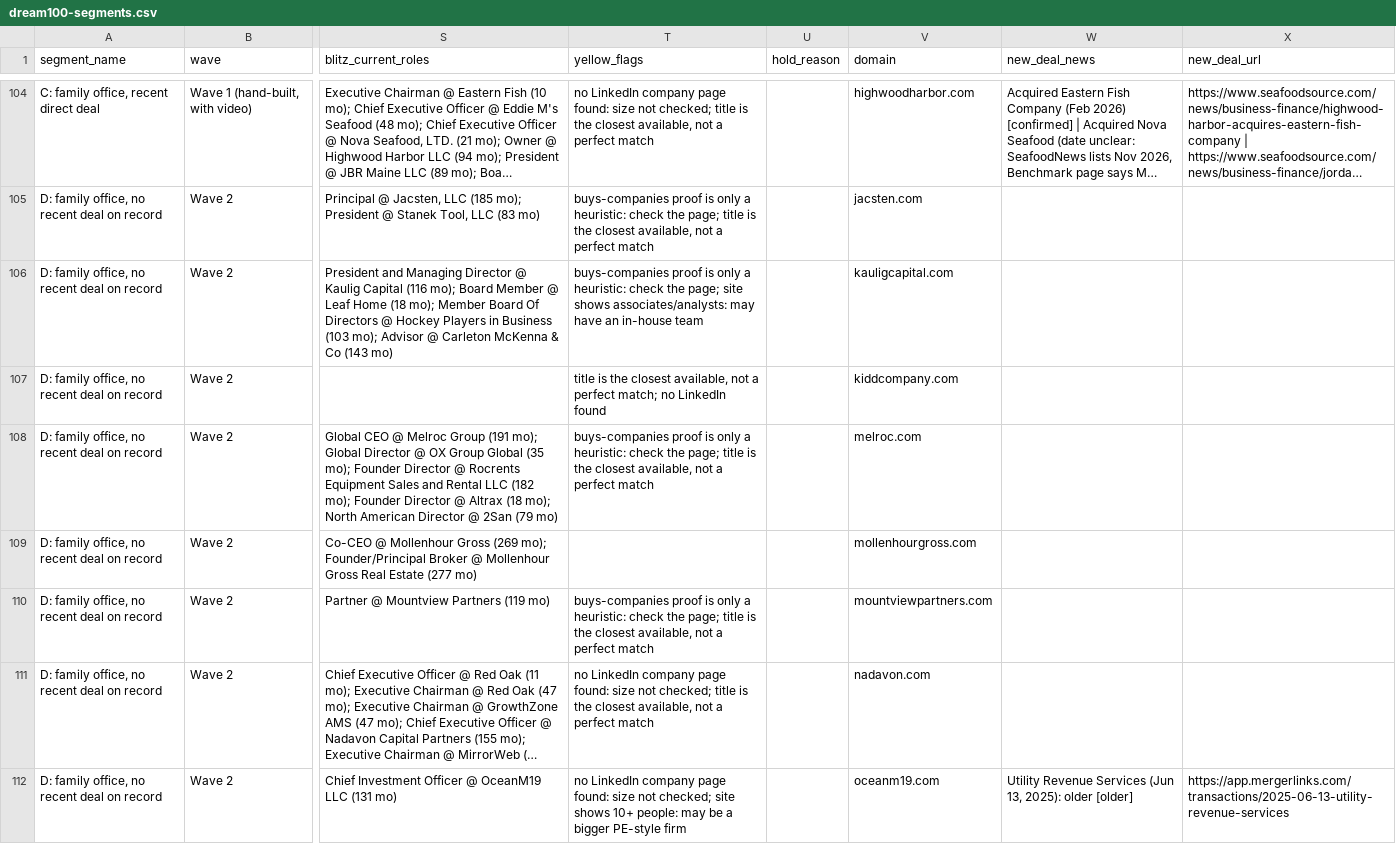
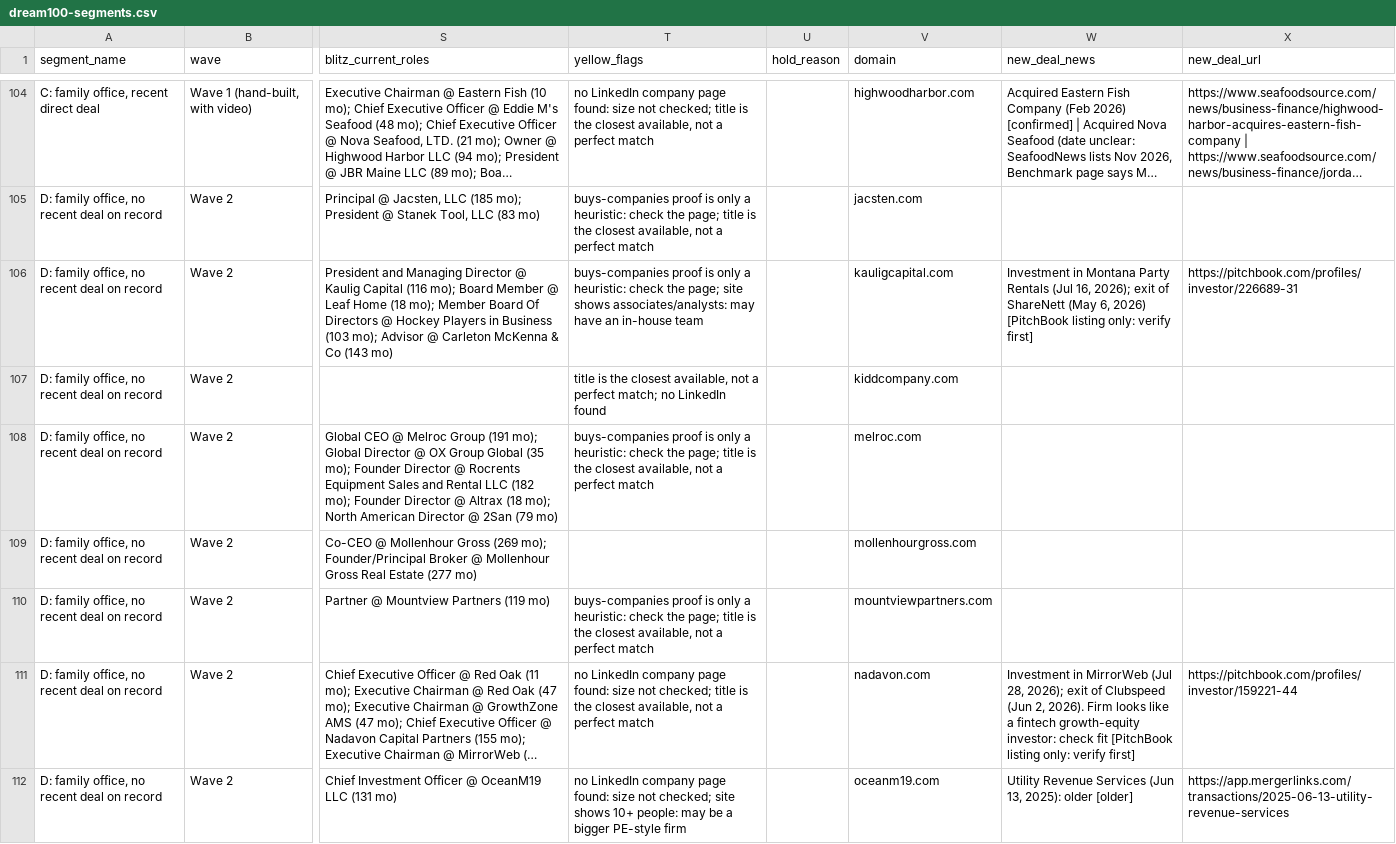
Before and after one commit to smsmkld/krea-murali, a CSV file: data/dream100-segments.csv, drawn as a sheet; only a part is shown, gaps mark what is left out; long unchanged cells end in …; the diff covers the shown part only; the diff names each change by its address in the sheet, - before the commit and + after, or states it on an @@ line.

```diff
--- a/data/dream100-segments.csv
+++ b/data/dream100-segments.csv
-W106 (new_deal_news): (empty)
+W106 (new_deal_news): Investment in Montana Party Rentals (Jul 16, 2026); exit of ShareNett (May 6, 2026) [PitchBook listing only: verify first]
-X106 (new_deal_url): (empty)
+X106 (new_deal_url): https://pitchbook.com/profiles/investor/226689-31
-W111 (new_deal_news): (empty)
+W111 (new_deal_news): Investment in MirrorWeb (Jul 28, 2026); exit of Clubspeed (Jun 2, 2026). Firm looks like a fintech growth-equity investor: check fit [PitchBook listing only: verify first]
-X111 (new_deal_url): (empty)
+X111 (new_deal_url): https://pitchbook.com/profiles/investor/159221-44
```
Also changed, not shown: 18 edited cells elsewhere in this file, data/dream100-deal-news.csv.
